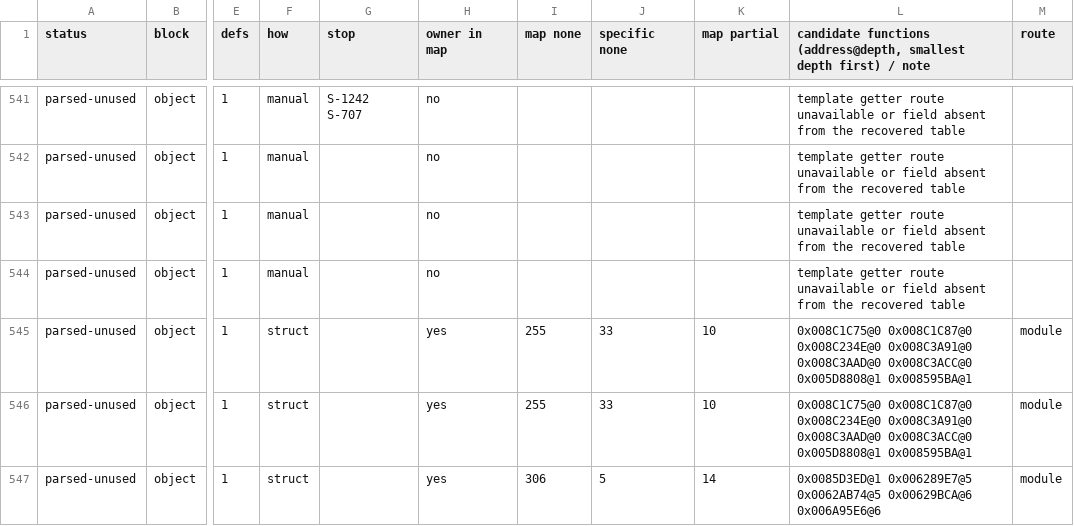
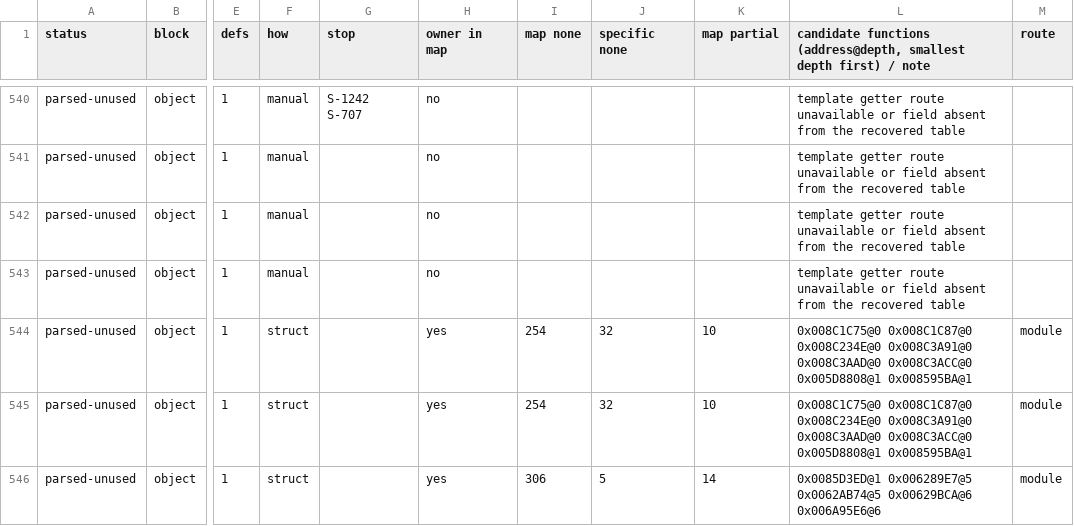
Before and after one commit to Bolebey/openbfme-godot, a TSV file: docs/ennorath/FIELD_GAPS.tsv, drawn as a sheet; only a part is shown, gaps mark what is left out; addresses are those after the commit; the diff covers the shown part only; the diff names each change by its address in the sheet, - before the commit and + after, or states it on an @@ line.

```diff
--- a/docs/ennorath/FIELD_GAPS.tsv
+++ b/docs/ennorath/FIELD_GAPS.tsv
-I544:I545 (map none): 255
+I544:I545 (map none): 254
-J544:J545 (specific none): 33
+J544:J545 (specific none): 32
```
Also changed, not shown: 1 removed row and 9 edited cells elsewhere in this file, docs/ennorath/GRANTS_INI.tsv, docs/ennorath/MATRIX.tsv, 8 other files.
